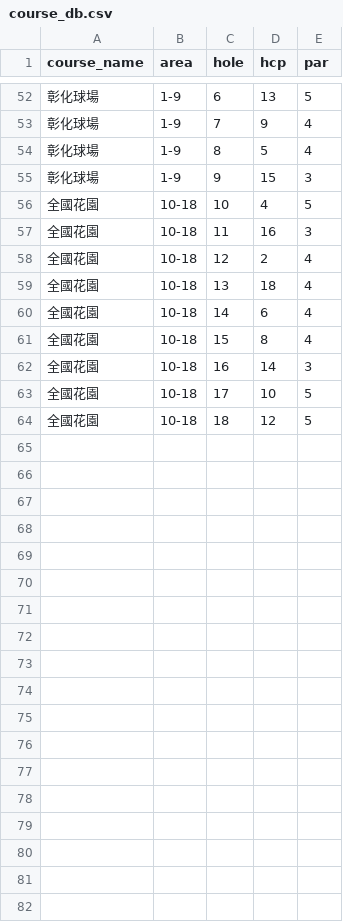
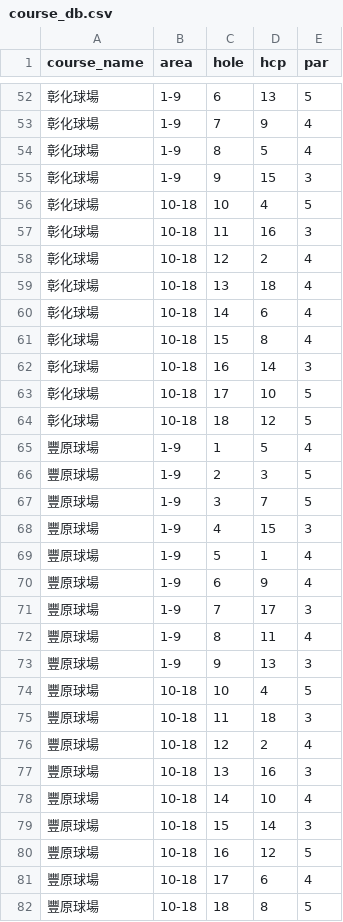
Before and after one commit to raicol2036/bank-firbase, a CSV file: course_db.csv, drawn as a sheet; only a part is shown, gaps mark what is left out.

Commit message:
Add files via upload

```diff
--- a/course_db.csv
+++ b/course_db.csv
@@ -55,10 +55,28 @@ course_name,area,hole,hcp,par
 彰化球場,1-9,9,15,3
-全國花園,10-18,10,4,5
-全國花園,10-18,11,16,3
-全國花園,10-18,12,2,4
-全國花園,10-18,13,18,4
-全國花園,10-18,14,6,4
-全國花園,10-18,15,8,4
-全國花園,10-18,16,14,3
-全國花園,10-18,17,10,5
-全國花園,10-18,18,12,5
+彰化球場,10-18,10,4,5
+彰化球場,10-18,11,16,3
+彰化球場,10-18,12,2,4
+彰化球場,10-18,13,18,4
+彰化球場,10-18,14,6,4
+彰化球場,10-18,15,8,4
+彰化球場,10-18,16,14,3
+彰化球場,10-18,17,10,5
+彰化球場,10-18,18,12,5
+豐原球場,1-9,1,5,4
+豐原球場,1-9,2,3,5
+豐原球場,1-9,3,7,5
+豐原球場,1-9,4,15,3
+豐原球場,1-9,5,1,4
+豐原球場,1-9,6,9,4
+豐原球場,1-9,7,17,3
+豐原球場,1-9,8,11,4
+豐原球場,1-9,9,13,3
+豐原球場,10-18,10,4,5
+豐原球場,10-18,11,18,3
+豐原球場,10-18,12,2,4
+豐原球場,10-18,13,16,3
+豐原球場,10-18,14,10,4
+豐原球場,10-18,15,14,3
+豐原球場,10-18,16,12,5
+豐原球場,10-18,17,6,4
+豐原球場,10-18,18,8,5
```
